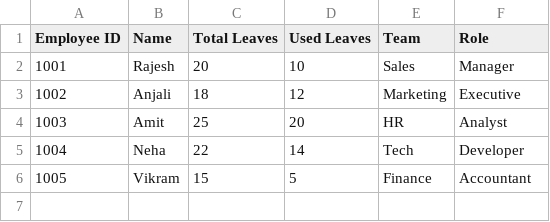
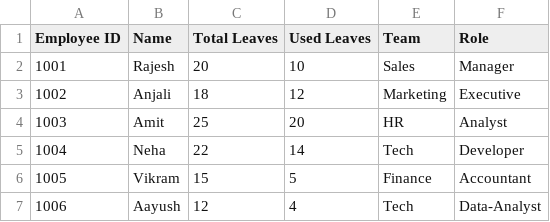
Before and after one commit to aayushdhote/Ai-HR-bot, a CSV file: employee_data.csv, drawn as a sheet.

Commit message:
Update employee_data.csv

```diff
--- a/employee_data.csv
+++ b/employee_data.csv
@@ -6 +6,2 @@ Employee ID,Name,Total Leaves,Used Leaves,Team,Role
 1005,Vikram,15,5,Finance,Accountant
+1006,Aayush,12,4,Tech,Data-Analyst
```
